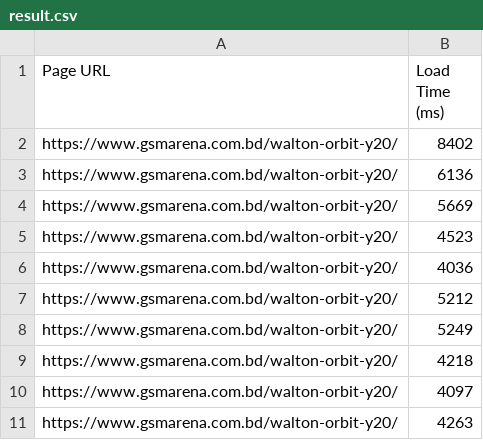
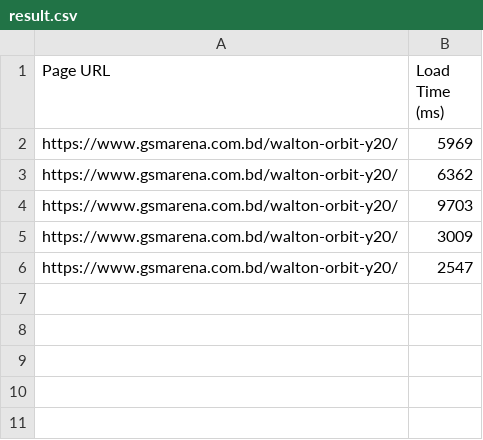
Before and after one commit to Sadi-Rahman/Automation, a CSV file: Results/result.csv, drawn as a sheet.

```diff
--- a/Results/result.csv
+++ b/Results/result.csv
@@ -1,11 +1,6 @@
 Page URL,Load Time (ms)
-https://www.gsmarena.com.bd/walton-orbit-y20/,8402
-https://www.gsmarena.com.bd/walton-orbit-y20/,6136
-https://www.gsmarena.com.bd/walton-orbit-y20/,5669
-https://www.gsmarena.com.bd/walton-orbit-y20/,4523
-https://www.gsmarena.com.bd/walton-orbit-y20/,4036
-https://www.gsmarena.com.bd/walton-orbit-y20/,5212
-https://www.gsmarena.com.bd/walton-orbit-y20/,5249
-https://www.gsmarena.com.bd/walton-orbit-y20/,4218
-https://www.gsmarena.com.bd/walton-orbit-y20/,4097
-https://www.gsmarena.com.bd/walton-orbit-y20/,4263
+https://www.gsmarena.com.bd/walton-orbit-y20/,5969
+https://www.gsmarena.com.bd/walton-orbit-y20/,6362
+https://www.gsmarena.com.bd/walton-orbit-y20/,9703
+https://www.gsmarena.com.bd/walton-orbit-y20/,3009
+https://www.gsmarena.com.bd/walton-orbit-y20/,2547
```
Also changed, not shown: 2 other files.
